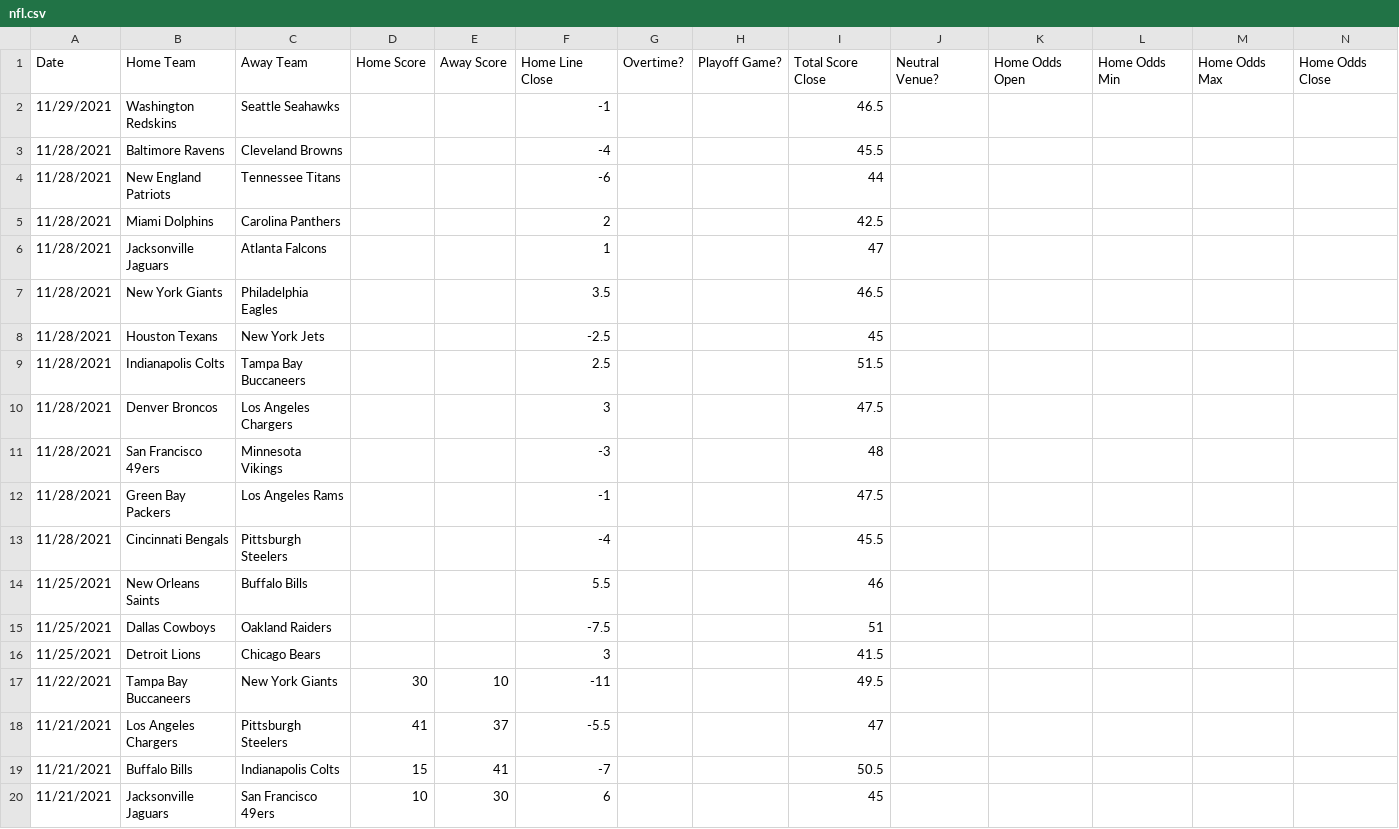
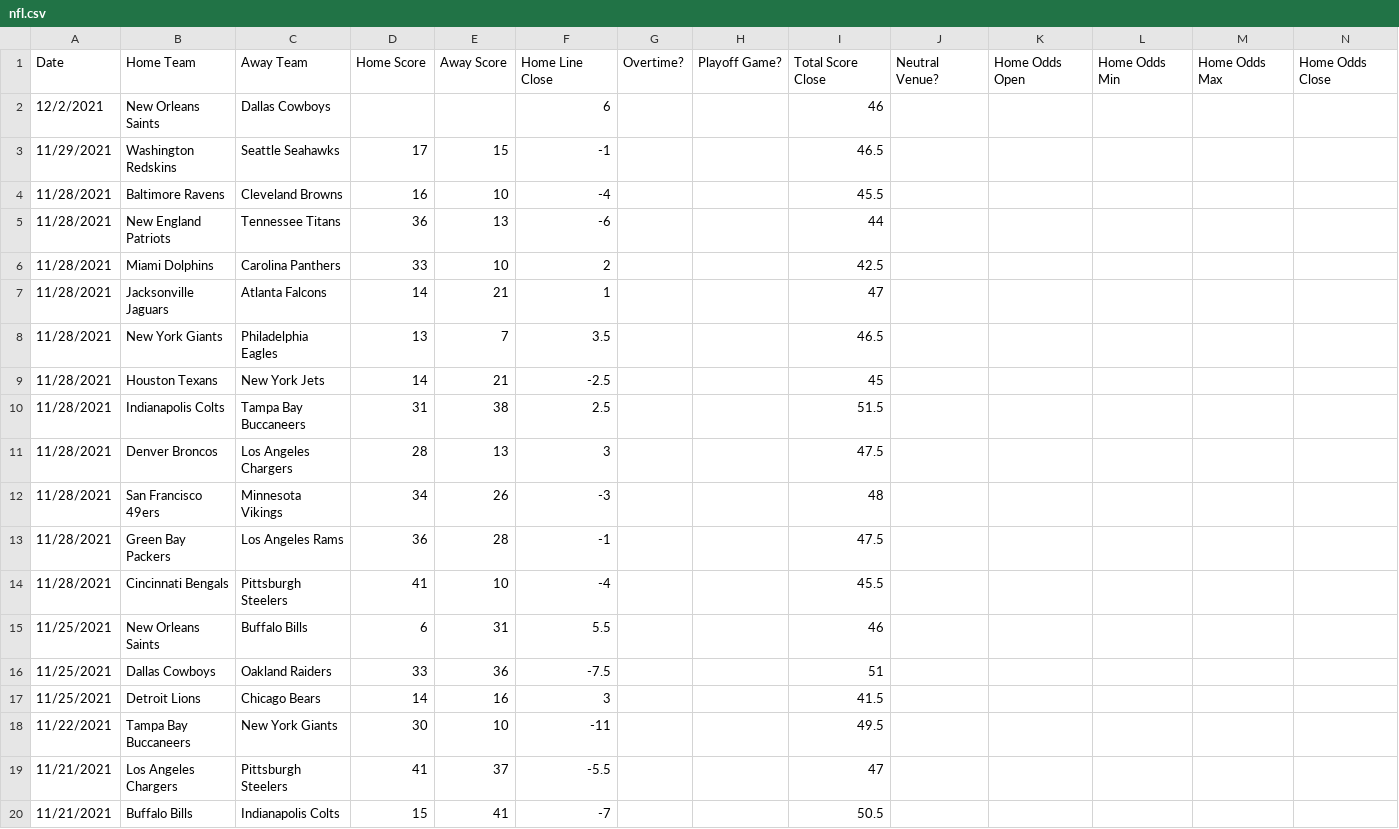
Before and after one commit to JoshKimmelman/Minesweeper, a CSV file: nfl.csv, drawn as a sheet; only a part is shown; the shorter side is filled out with more unchanged rows; addresses are those after the commit; rows hold the shown columns only; the diff names each change by its address in the sheet, - before the commit and + after, or states it on an @@ line.

```diff
--- a/nfl.csv
+++ b/nfl.csv
+row 2: 12/2/2021 | New Orleans Saints | Dallas Cowboys |  |  | 6 |  |  | 46
-D3: (empty)
+D3: 17
-E3: (empty)
+E3: 15
-D4: (empty)
+D4: 16
-E4: (empty)
+E4: 10
-D5: (empty)
+D5: 36
-E5: (empty)
+E5: 13
-D6: (empty)
+D6: 33
-E6: (empty)
+E6: 10
-D7: (empty)
+D7: 14
-E7: (empty)
+E7: 21
-D8: (empty)
+D8: 13
-E8: (empty)
+E8: 7
-D9: (empty)
+D9: 14
-E9: (empty)
+E9: 21
-D10: (empty)
+D10: 31
-E10: (empty)
+E10: 38
-D11: (empty)
+D11: 28
-E11: (empty)
+E11: 13
-D12: (empty)
+D12: 34
-E12: (empty)
+E12: 26
-D13: (empty)
+D13: 36
-E13: (empty)
+E13: 28
-D14: (empty)
+D14: 41
-E14: (empty)
+E14: 10
-D15: (empty)
+D15: 6
-E15: (empty)
+E15: 31
-D16: (empty)
+D16: 33
-E16: (empty)
+E16: 36
-D17: (empty)
+D17: 14
-E17: (empty)
+E17: 16
```
Also changed, not shown: 1 other file.
